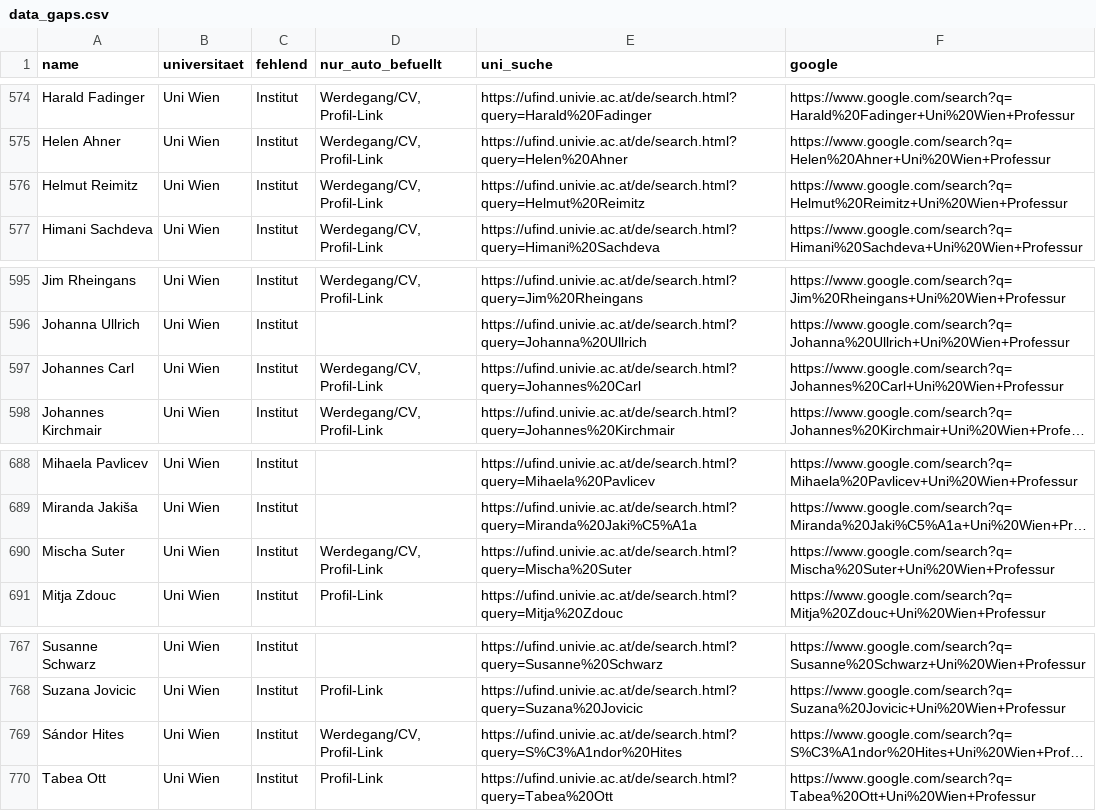
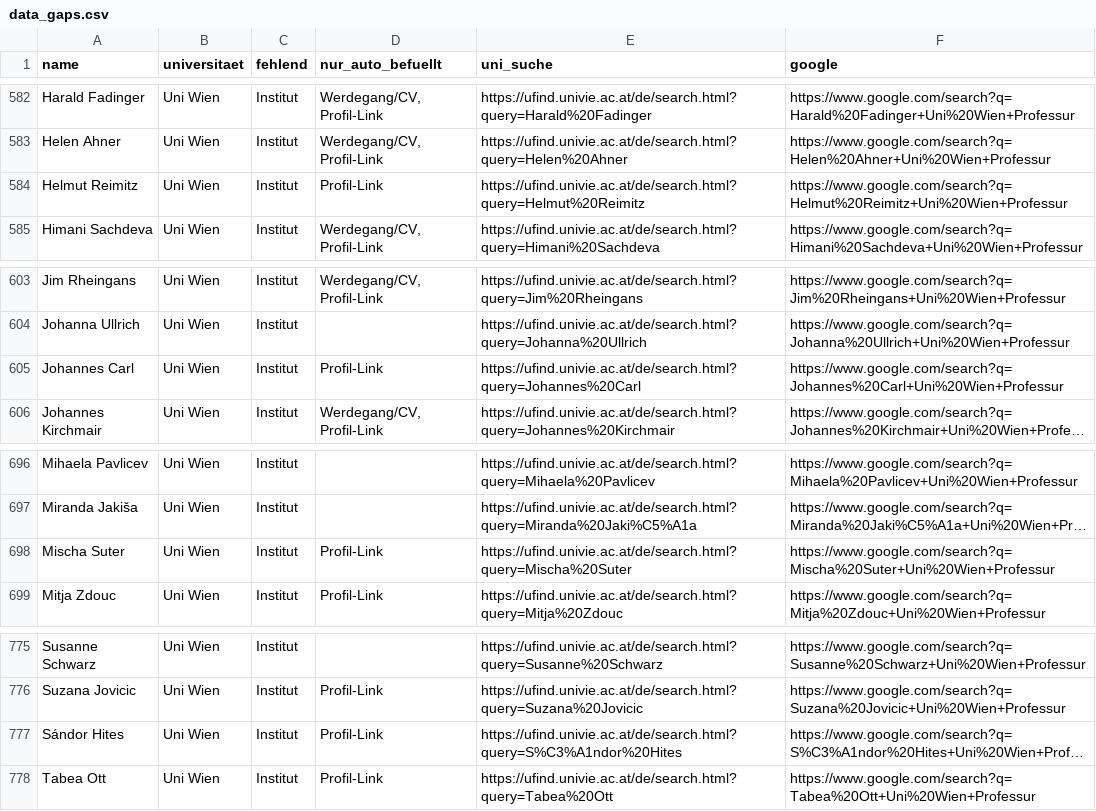
Before and after one commit to BenWWTF/berufungsradar, a CSV file: data_gaps.csv, drawn as a sheet; only a part is shown, gaps mark what is left out; long unchanged cells end in …; addresses are those after the commit; the diff covers the shown part only; the diff names each change by its address in the sheet, - before the commit and + after, or states it on an @@ line.

```diff
--- a/data_gaps.csv
+++ b/data_gaps.csv
-D584 (nur_auto_befuellt): Werdegang/CV, Profil-Link
+D584 (nur_auto_befuellt): Profil-Link
-D605 (nur_auto_befuellt): Werdegang/CV, Profil-Link
+D605 (nur_auto_befuellt): Profil-Link
-D698 (nur_auto_befuellt): Werdegang/CV, Profil-Link
+D698 (nur_auto_befuellt): Profil-Link
-D777 (nur_auto_befuellt): Werdegang/CV, Profil-Link
+D777 (nur_auto_befuellt): Profil-Link
```
Also changed, not shown: 8 added rows and 1 edited cell elsewhere in this file, 7 other files.
